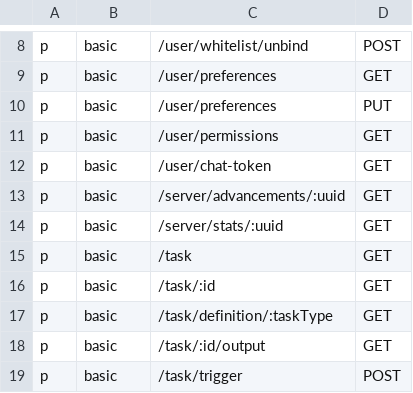
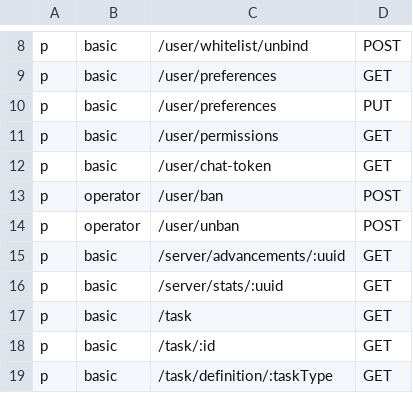
Before and after one commit to Subilan/go-aliyunmc, a CSV file: rbac_policy.csv, drawn as a sheet; only a part is shown, gaps mark what is left out; the shorter side is filled out with more unchanged rows.

Commit message:
feat: ban user

```diff
--- a/rbac_policy.csv
+++ b/rbac_policy.csv
@@ -12,2 +12,4 @@ p, basic, /user/permissions, GET
 p, basic, /user/chat-token, GET
+p, operator, /user/ban, POST
+p, operator, /user/unban, POST
 p, basic, /server/advancements/:uuid, GET
```
Also changed, not shown: 6 other files.
